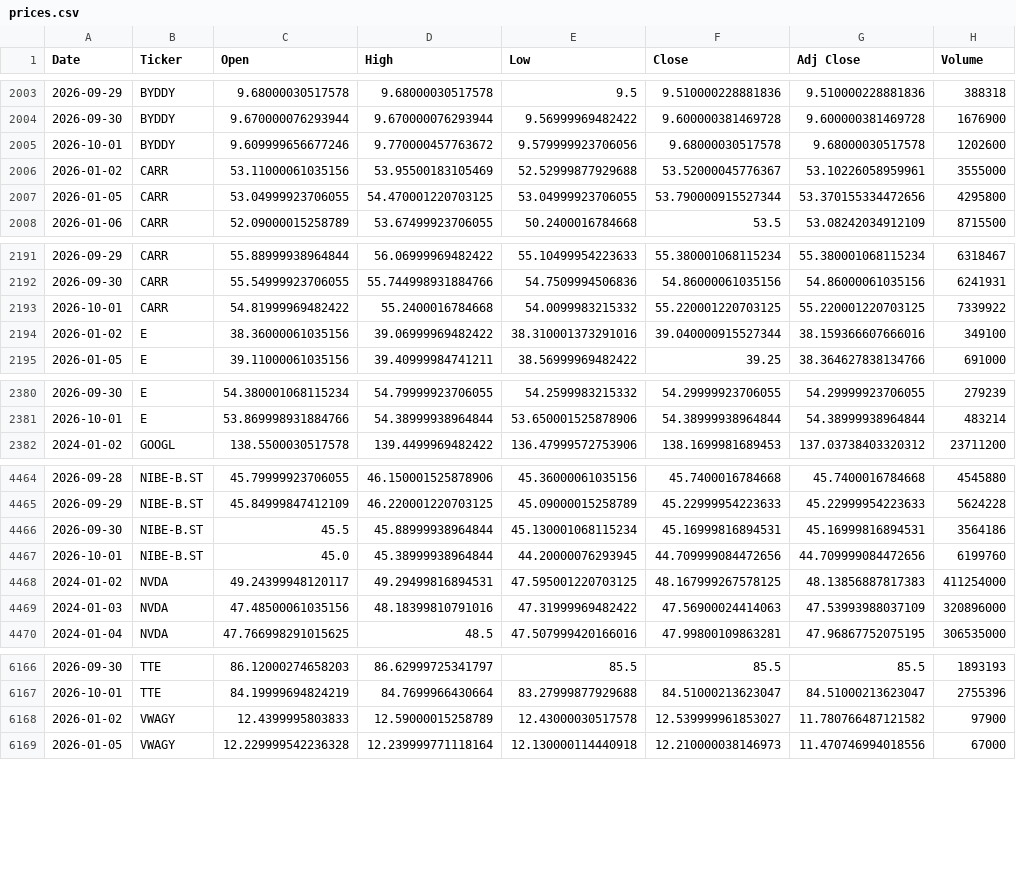
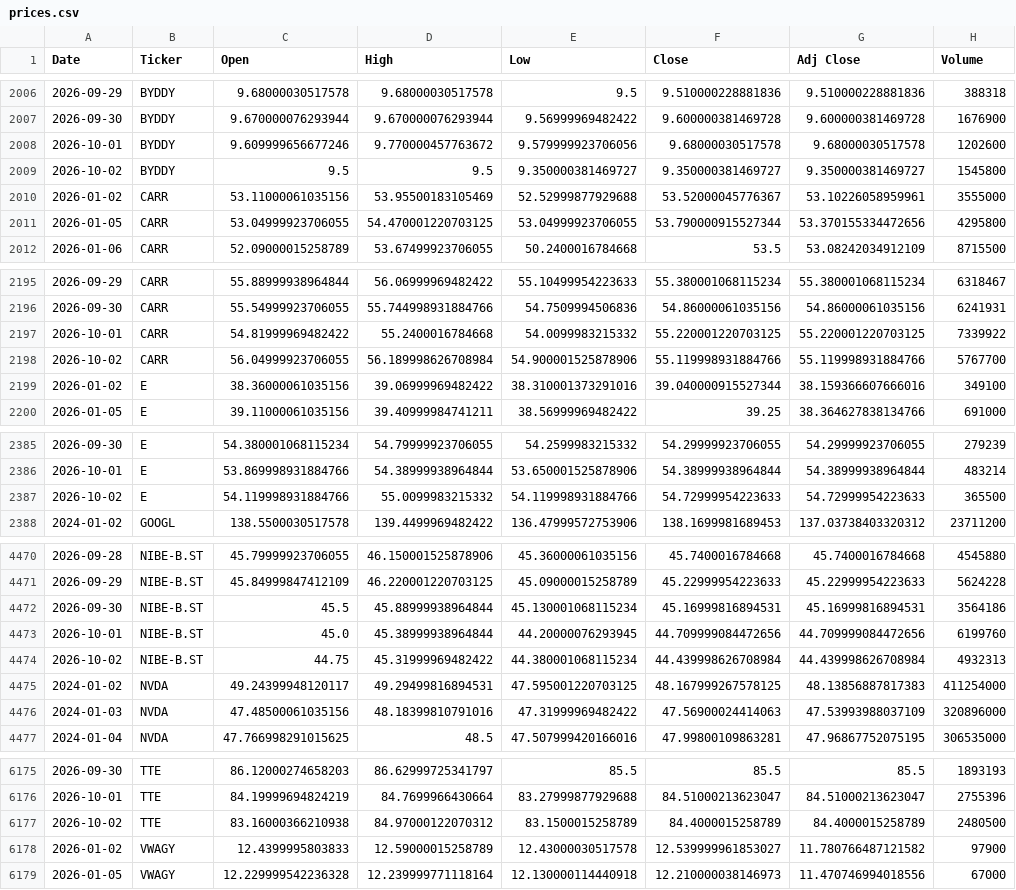
Before and after one commit to icengel91/WebMiningProject, a CSV file: data/raw/prices/prices.csv, drawn as a sheet; only a part is shown, gaps mark what is left out; the diff covers the shown part only.

```diff
--- a/data/raw/prices/prices.csv
+++ b/data/raw/prices/prices.csv
@@ -2005,2 +2008,3 @@ Date,Ticker,Open,High,Low,Close,Adj Close,Volume
 2026-10-01,BYDDY,9.609999656677246,9.770000457763672,9.579999923706056,9.68000030517578,9.68000030517578,1202600
+2026-10-02,BYDDY,9.5,9.5,9.350000381469727,9.350000381469727,9.350000381469727,1545800
 2026-01-02,CARR,53.11000061035156,53.95500183105469,52.52999877929688,53.52000045776367,53.10226058959961,3555000
@@ -2193,2 +2197,3 @@ Date,Ticker,Open,High,Low,Close,Adj Close,Volume
 2026-10-01,CARR,54.81999969482422,55.2400016784668,54.0099983215332,55.220001220703125,55.220001220703125,7339922
+2026-10-02,CARR,56.04999923706055,56.189998626708984,54.900001525878906,55.119998931884766,55.119998931884766,5767700
 2026-01-02,E,38.36000061035156,39.06999969482422,38.310001373291016,39.040000915527344,38.159366607666016,349100
@@ -2381,2 +2386,3 @@ Date,Ticker,Open,High,Low,Close,Adj Close,Volume
 2026-10-01,E,53.869998931884766,54.38999938964844,53.650001525878906,54.38999938964844,54.38999938964844,483214
+2026-10-02,E,54.119998931884766,55.0099983215332,54.119998931884766,54.72999954223633,54.72999954223633,365500
 2024-01-02,GOOGL,138.5500030517578,139.4499969482422,136.47999572753906,138.1699981689453,137.03738403320312,23711200
@@ -4467,2 +4473,3 @@ Date,Ticker,Open,High,Low,Close,Adj Close,Volume
 2026-10-01,NIBE-B.ST,45.0,45.38999938964844,44.20000076293945,44.709999084472656,44.709999084472656,6199760
+2026-10-02,NIBE-B.ST,44.75,45.31999969482422,44.380001068115234,44.439998626708984,44.439998626708984,4932313
 2024-01-02,NVDA,49.24399948120117,49.29499816894531,47.595001220703125,48.167999267578125,48.13856887817383,411254000
@@ -6167,2 +6176,3 @@ Date,Ticker,Open,High,Low,Close,Adj Close,Volume
 2026-10-01,TTE,84.19999694824219,84.7699966430664,83.27999877929688,84.51000213623047,84.51000213623047,2755396
+2026-10-02,TTE,83.16000366210938,84.97000122070312,83.1500015258789,84.4000015258789,84.4000015258789,2480500
 2026-01-02,VWAGY,12.4399995803833,12.59000015258789,12.43000030517578,12.539999961853027,11.780766487121582,97900
```
Also changed, not shown: 7 added rows and 3 edited cells elsewhere in this file, 1 other file.
